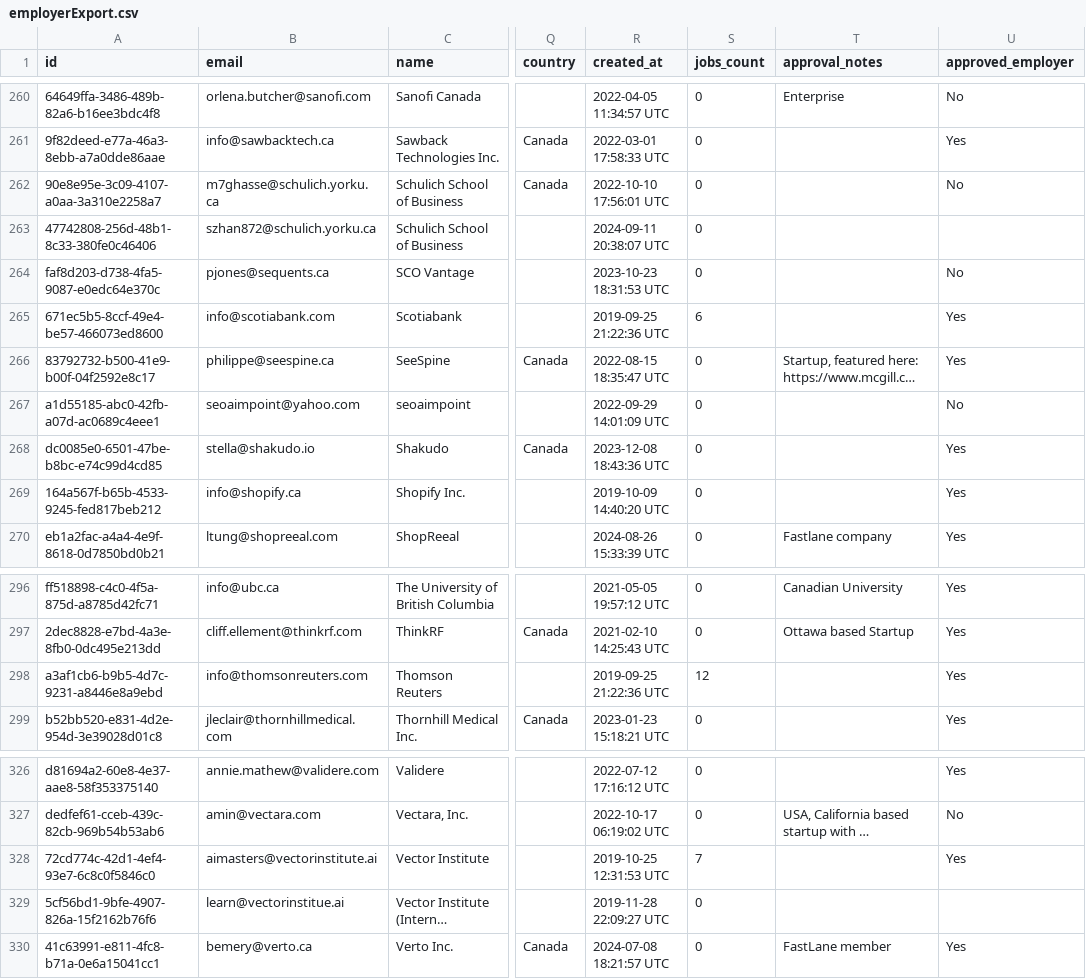
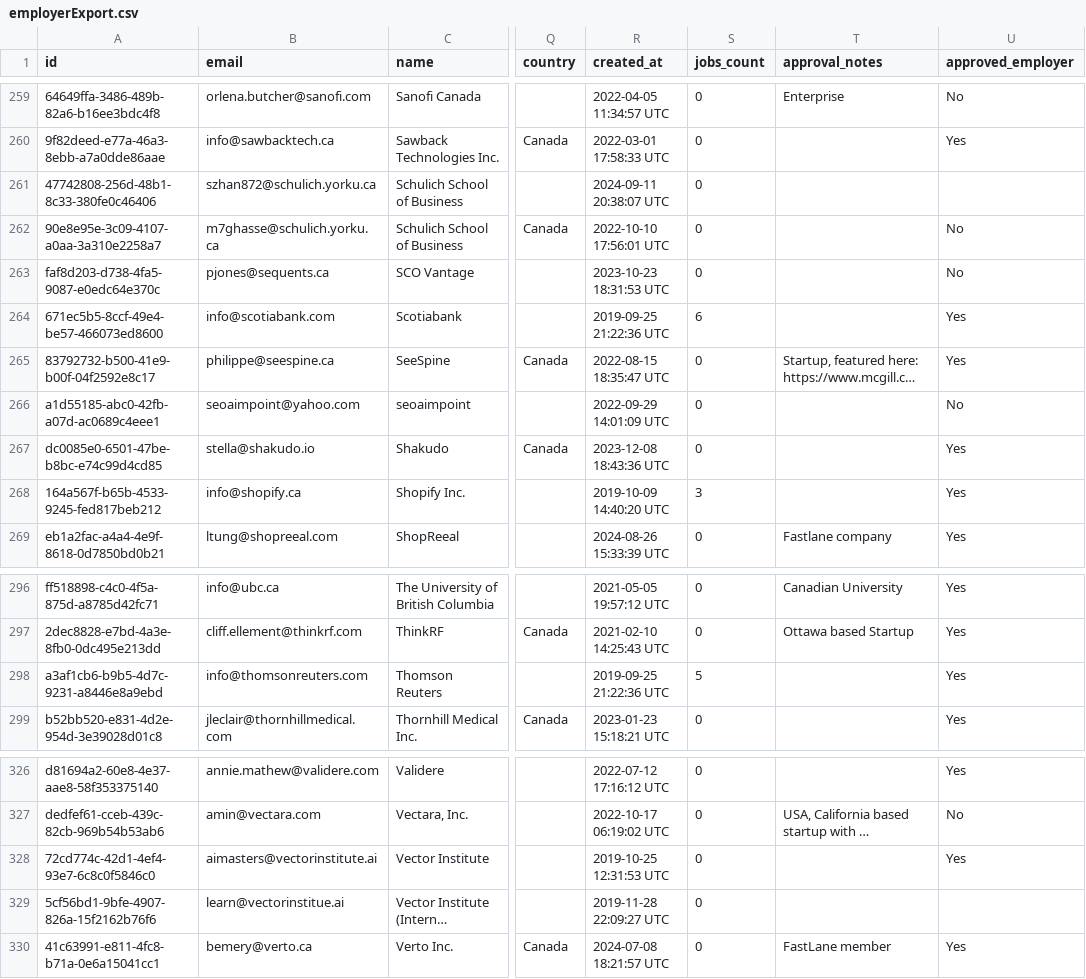
Before and after one commit to VectorInstitute/Vector-Jobboard, a CSV file: employerExport.csv, drawn as a sheet; only a part is shown, gaps mark what is left out; long unchanged cells end in …; addresses are those after the commit; the diff covers the shown part only; the diff names each change by its address in the sheet, - before the commit and + after, or states it on an @@ line.

```diff
--- a/employerExport.csv
+++ b/employerExport.csv
@@ row 263 moved to row 261: 47742808-256d-48b1-8c33-380fe0c46406 @@
-S268 (jobs_count): 0
+S268 (jobs_count): 3
-S298 (jobs_count): 12
+S298 (jobs_count): 5
-S328 (jobs_count): 7
+S328 (jobs_count): 0
```
Also changed, not shown: 1 added row, 1 removed row, 9 moved rows and 15 edited cells elsewhere in this file, 1 other file.
